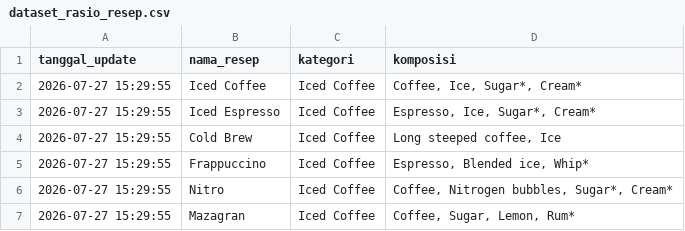
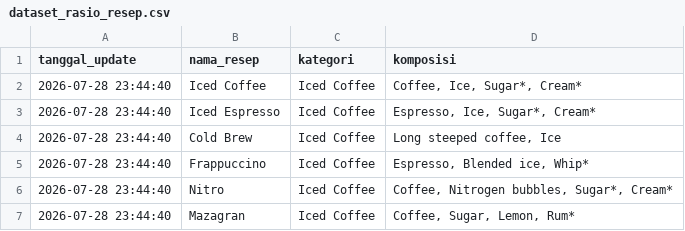
Before and after one commit to IPutuKrisnaPramanaYuda/RasioResep, a CSV file: dataset_rasio_resep.csv, drawn as a sheet.

Commit message:
Update Katalog Resep Kopi: 2026-07-28 23:44:41

```diff
--- a/dataset_rasio_resep.csv
+++ b/dataset_rasio_resep.csv
@@ -1,7 +1,7 @@
 tanggal_update,nama_resep,kategori,komposisi
-2026-07-27 15:29:55,Iced Coffee,Iced Coffee,"Coffee, Ice, Sugar*, Cream*"
-2026-07-27 15:29:55,Iced Espresso,Iced Coffee,"Espresso, Ice, Sugar*, Cream*"
-2026-07-27 15:29:55,Cold Brew,Iced Coffee,"Long steeped coffee, Ice"
-2026-07-27 15:29:55,Frappuccino,Iced Coffee,"Espresso, Blended ice, Whip*"
-2026-07-27 15:29:55,Nitro,Iced Coffee,"Coffee, Nitrogen bubbles, Sugar*, Cream*"
-2026-07-27 15:29:55,Mazagran,Iced Coffee,"Coffee, Sugar, Lemon, Rum*"
+2026-07-28 23:44:40,Iced Coffee,Iced Coffee,"Coffee, Ice, Sugar*, Cream*"
+2026-07-28 23:44:40,Iced Espresso,Iced Coffee,"Espresso, Ice, Sugar*, Cream*"
+2026-07-28 23:44:40,Cold Brew,Iced Coffee,"Long steeped coffee, Ice"
+2026-07-28 23:44:40,Frappuccino,Iced Coffee,"Espresso, Blended ice, Whip*"
+2026-07-28 23:44:40,Nitro,Iced Coffee,"Coffee, Nitrogen bubbles, Sugar*, Cream*"
+2026-07-28 23:44:40,Mazagran,Iced Coffee,"Coffee, Sugar, Lemon, Rum*"
```
